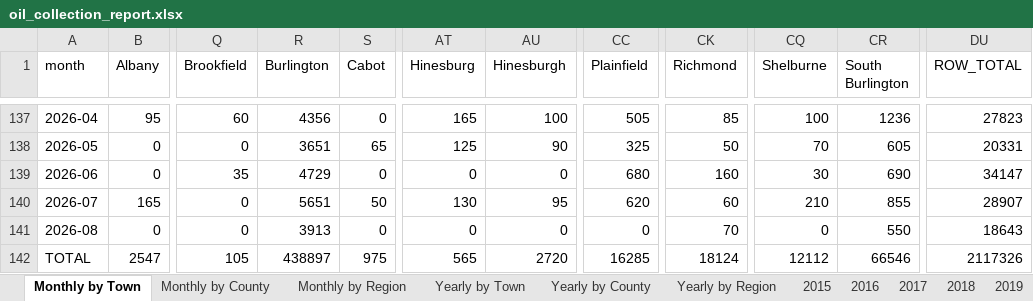
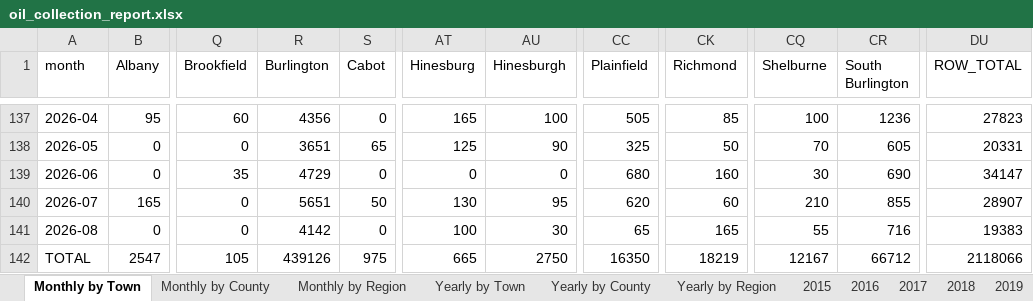
Before and after one commit to burnssargent-eng/blackbear_dashboard, an Excel workbook: oil_collection_report.xlsx, sheet Monthly by Town, drawn as a sheet; only a part is shown, gaps mark what is left out; values as stored, in another font and other column widths than the file's, no borders; the diff names each change by its address in the sheet, - before the commit and + after, or states it on an @@ line.

```diff
--- a/oil_collection_report.xlsx (sheet Monthly by Town)
+++ b/oil_collection_report.xlsx (sheet Monthly by Town)
-R141 (Burlington): 3913
+R141 (Burlington): 4142
-AT141 (Hinesburg): 0
+AT141 (Hinesburg): 100
-AU141 (Hinesburgh): 0
+AU141 (Hinesburgh): 30
-CC141 (Plainfield): 0
+CC141 (Plainfield): 65
-CK141 (Richmond): 70
+CK141 (Richmond): 165
-CQ141 (Shelburne): 0
+CQ141 (Shelburne): 55
-CR141 (South Burlington): 550
+CR141 (South Burlington): 716
-DU141 (ROW_TOTAL): 18643
+DU141 (ROW_TOTAL): 19383
-R142 (Burlington): 438897
+R142 (Burlington): 439126
-AT142 (Hinesburg): 565
+AT142 (Hinesburg): 665
-AU142 (Hinesburgh): 2720
+AU142 (Hinesburgh): 2750
-CC142 (Plainfield): 16285
+CC142 (Plainfield): 16350
-CK142 (Richmond): 18124
+CK142 (Richmond): 18219
-CQ142 (Shelburne): 12112
+CQ142 (Shelburne): 12167
-CR142 (South Burlington): 66546
+CR142 (South Burlington): 66712
-DU142 (ROW_TOTAL): 2117326
+DU142 (ROW_TOTAL): 2118066
```
Also changed, not shown: sheet Yearly by Town, sheet Yearly by Region, sheet Yearly by County, sheet Monthly by Region, sheet Monthly by County, sheet 2026, 1 more sheet, 3 other files.
